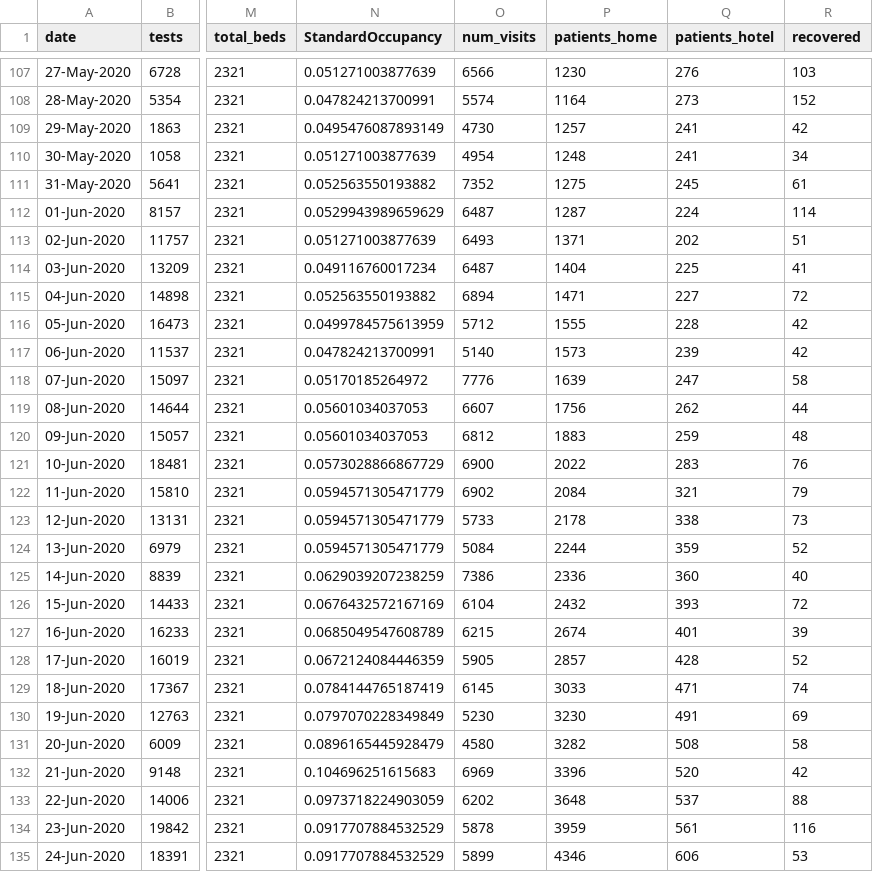
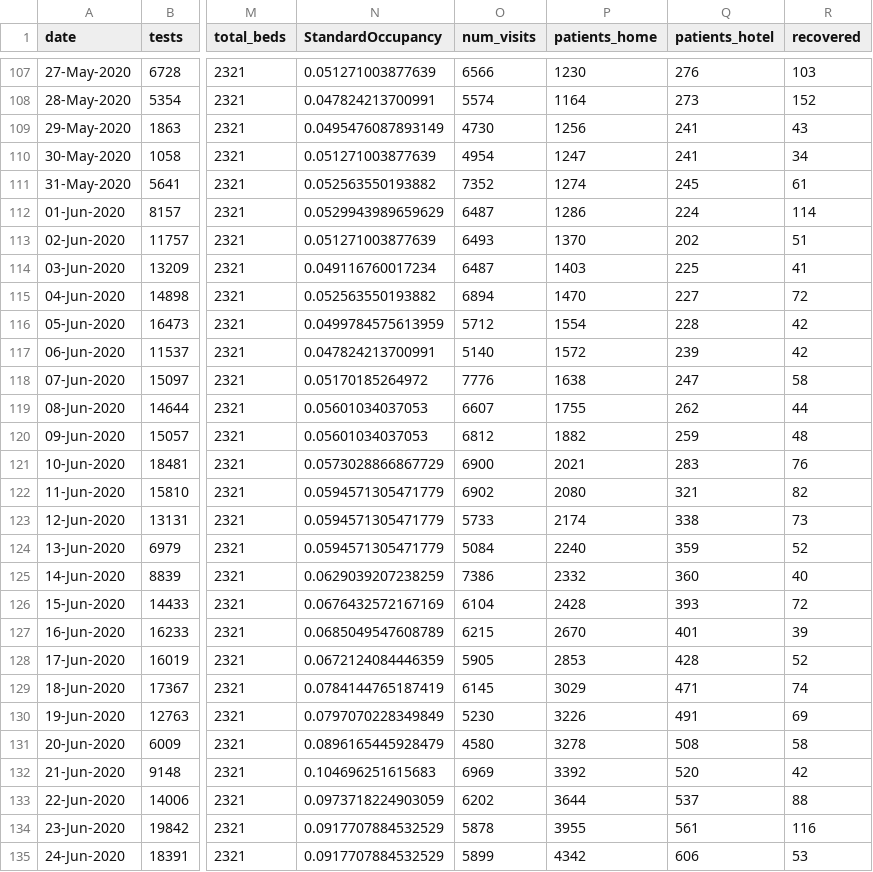
Before and after one commit to yuval-harpaz/covid-19-israel-matlab, a CSV file: data/Israel/dashboard_timeseries.csv, drawn as a sheet; only a part is shown, gaps mark what is left out; the diff covers the shown part only; the diff names each change by its address in the sheet, - before the commit and + after, or states it on an @@ line.

```diff
--- a/data/Israel/dashboard_timeseries.csv
+++ b/data/Israel/dashboard_timeseries.csv
-P109 (patients_home): 1257
+P109 (patients_home): 1256
-R109 (recovered): 42
+R109 (recovered): 43
-P110 (patients_home): 1248
+P110 (patients_home): 1247
-P111 (patients_home): 1275
+P111 (patients_home): 1274
-P112 (patients_home): 1287
+P112 (patients_home): 1286
-P113 (patients_home): 1371
+P113 (patients_home): 1370
-P114 (patients_home): 1404
+P114 (patients_home): 1403
-P115 (patients_home): 1471
+P115 (patients_home): 1470
-P116 (patients_home): 1555
+P116 (patients_home): 1554
-P117 (patients_home): 1573
+P117 (patients_home): 1572
-P118 (patients_home): 1639
+P118 (patients_home): 1638
-P119 (patients_home): 1756
+P119 (patients_home): 1755
-P120 (patients_home): 1883
+P120 (patients_home): 1882
-P121 (patients_home): 2022
+P121 (patients_home): 2021
-P122 (patients_home): 2084
+P122 (patients_home): 2080
-R122 (recovered): 79
+R122 (recovered): 82
-P123 (patients_home): 2178
+P123 (patients_home): 2174
-P124 (patients_home): 2244
+P124 (patients_home): 2240
-P125 (patients_home): 2336
+P125 (patients_home): 2332
-P126 (patients_home): 2432
+P126 (patients_home): 2428
-P127 (patients_home): 2674
+P127 (patients_home): 2670
-P128 (patients_home): 2857
+P128 (patients_home): 2853
-P129 (patients_home): 3033
+P129 (patients_home): 3029
-P130 (patients_home): 3230
+P130 (patients_home): 3226
-P131 (patients_home): 3282
+P131 (patients_home): 3278
-P132 (patients_home): 3396
+P132 (patients_home): 3392
-P133 (patients_home): 3648
+P133 (patients_home): 3644
-P134 (patients_home): 3959
+P134 (patients_home): 3955
-P135 (patients_home): 4346
+P135 (patients_home): 4342
```
Also changed, not shown: 1 added row and 73 edited cells elsewhere in this file, data/Israel/Israel_ministry_of_health.csv, data/Israel/covid19-data-israel.csv, 4 other files.
